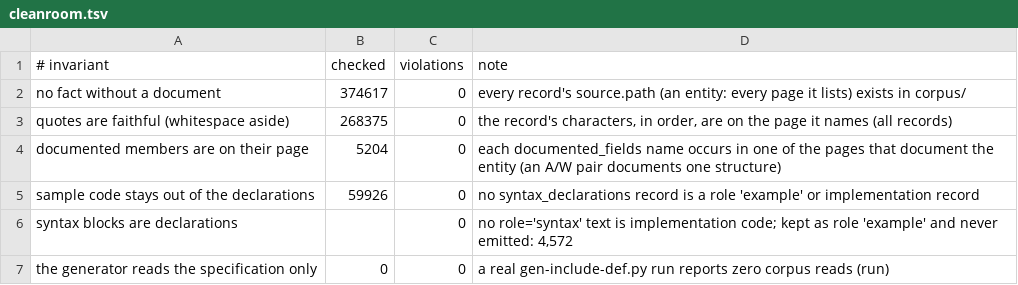
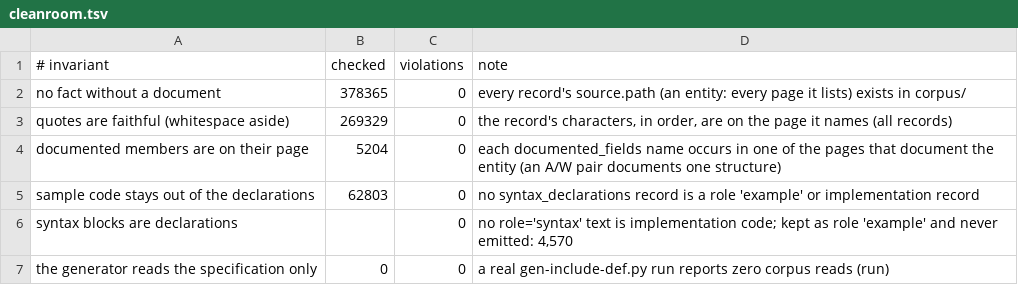
Before and after one commit to kagurasumusun/wince-docs-corpus, a TSV file: knowledge/reports/cleanroom.tsv, drawn as a sheet.

```diff
--- a/knowledge/reports/cleanroom.tsv
+++ b/knowledge/reports/cleanroom.tsv
@@ -1,7 +1,7 @@
 # invariant	checked	violations	note
-no fact without a document	374617	0	every record's source.path (an entity: every page it lists) exists in corpus/
-quotes are faithful (whitespace aside)	268375	0	the record's characters, in order, are on the page it names (all records)
+no fact without a document	378365	0	every record's source.path (an entity: every page it lists) exists in corpus/
+quotes are faithful (whitespace aside)	269329	0	the record's characters, in order, are on the page it names (all records)
 documented members are on their page	5204	0	each documented_fields name occurs in one of the pages that document the entity (an A/W pair documents one structure)
-sample code stays out of the declarations	59926	0	no syntax_declarations record is a role 'example' or implementation record
-syntax blocks are declarations		0	no role='syntax' text is implementation code; kept as role 'example' and never emitted: 4,572
+sample code stays out of the declarations	62803	0	no syntax_declarations record is a role 'example' or implementation record
+syntax blocks are declarations		0	no role='syntax' text is implementation code; kept as role 'example' and never emitted: 4,570
 the generator reads the specification only	0	0	a real gen-include-def.py run reports zero corpus reads (run)
```
Also changed, not shown: knowledge/kb/headers.tsv, knowledge/kb/sets.tsv, 13 other files.
